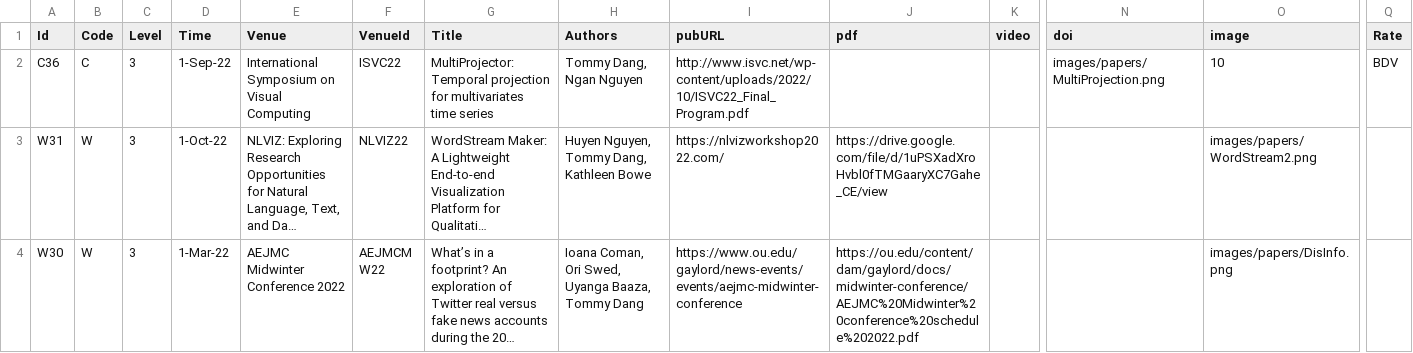
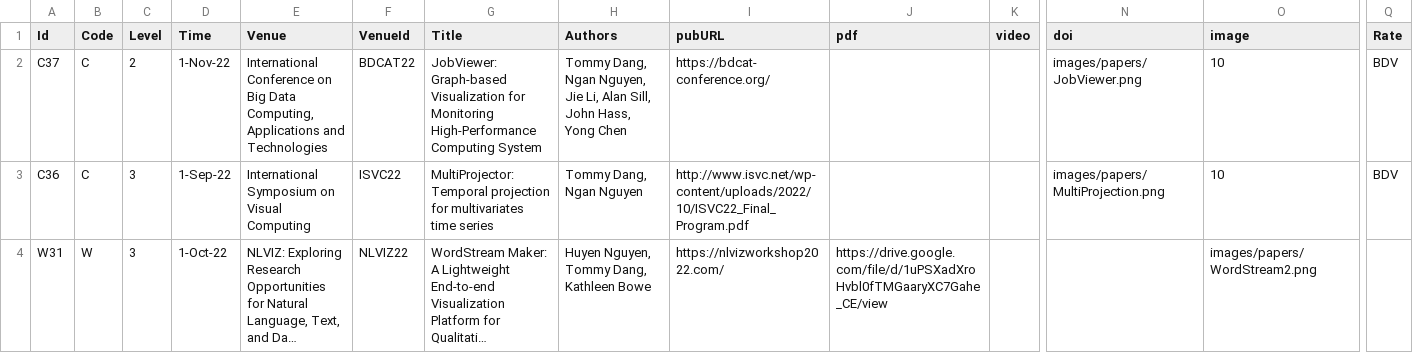
Before and after one commit to iDataVisualizationLab/idatavisualizationlab.github.io, a TSV file: data/publication.tsv, drawn as a sheet; only a part is shown, gaps mark what is left out; the shorter side is filled out with more unchanged rows; long unchanged cells end in …; rows hold the shown columns only; the diff names each change by its address in the sheet, - before the commit and + after, or states it on an @@ line.

Commit message:
Update publication.tsv

```diff
--- a/data/publication.tsv
+++ b/data/publication.tsv
+row 2: C37 | C | 2 | 1-Nov-22 | International Conference on Big Data Computing, Applications and Technologies | BDCAT22 | JobViewer: Graph-based Visualization for Monitoring High-Performance Computing System | Tommy Dang, Ngan Nguyen, Jie Li, Alan Sill, John Hass, Yong Chen | https://bdcat-conference.org/ |  |  | images/papers/JobViewer.png | 10 | BDV
```
